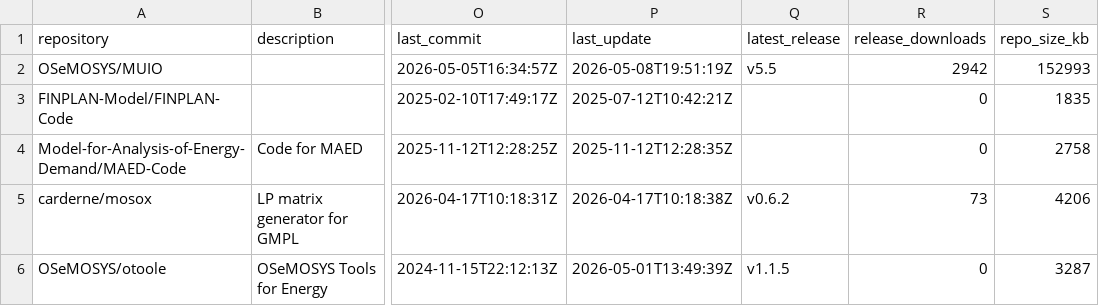
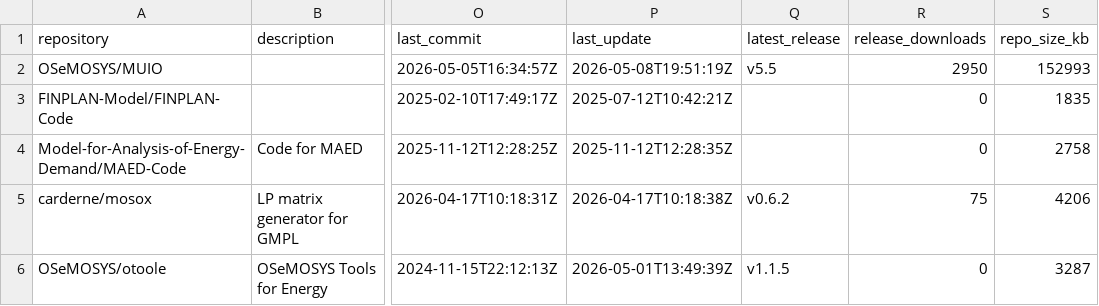
Before and after one commit to VedranKapor/github-metrics-dashboard, a CSV file: github_metrics.csv, drawn as a sheet; only a part is shown, gaps mark what is left out; the diff names each change by its address in the sheet, - before the commit and + after, or states it on an @@ line.

```diff
--- a/github_metrics.csv
+++ b/github_metrics.csv
-R2 (release_downloads): 2942
+R2 (release_downloads): 2950
-R5 (release_downloads): 73
+R5 (release_downloads): 75
```
